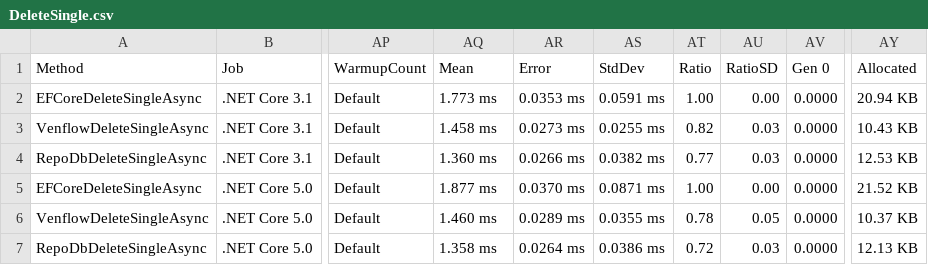
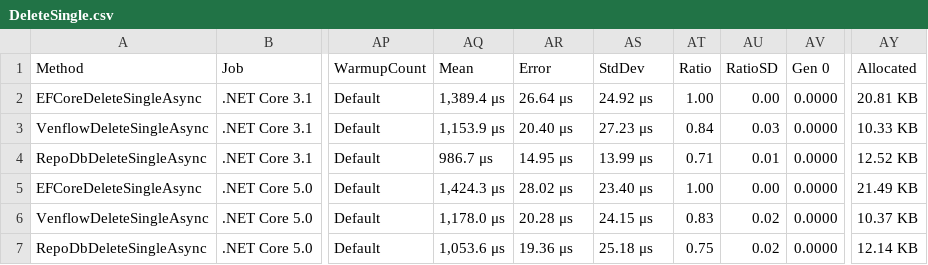
Before and after one commit to TwentyFourMinutes/Venflow, a CSV file: benchmarks/DeleteSingle.csv, drawn as a sheet; only a part is shown, gaps mark what is left out; the diff names each change by its address in the sheet, - before the commit and + after, or states it on an @@ line.

```diff
--- a/benchmarks/DeleteSingle.csv
+++ b/benchmarks/DeleteSingle.csv
-AQ2 (Mean): 1.773 ms
+AQ2 (Mean): 1,389.4 μs
-AR2 (Error): 0.0353 ms
+AR2 (Error): 26.64 μs
-AS2 (StdDev): 0.0591 ms
+AS2 (StdDev): 24.92 μs
-AY2 (Allocated): 20.94 KB
+AY2 (Allocated): 20.81 KB
-AQ3 (Mean): 1.458 ms
+AQ3 (Mean): 1,153.9 μs
-AR3 (Error): 0.0273 ms
+AR3 (Error): 20.40 μs
-AS3 (StdDev): 0.0255 ms
+AS3 (StdDev): 27.23 μs
-AT3 (Ratio): 0.82
+AT3 (Ratio): 0.84
-AY3 (Allocated): 10.43 KB
+AY3 (Allocated): 10.33 KB
-AQ4 (Mean): 1.360 ms
+AQ4 (Mean): 986.7 μs
-AR4 (Error): 0.0266 ms
+AR4 (Error): 14.95 μs
-AS4 (StdDev): 0.0382 ms
+AS4 (StdDev): 13.99 μs
-AT4 (Ratio): 0.77
+AT4 (Ratio): 0.71
-AU4 (RatioSD): 0.03
+AU4 (RatioSD): 0.01
-AY4 (Allocated): 12.53 KB
+AY4 (Allocated): 12.52 KB
-AQ5 (Mean): 1.877 ms
+AQ5 (Mean): 1,424.3 μs
-AR5 (Error): 0.0370 ms
+AR5 (Error): 28.02 μs
-AS5 (StdDev): 0.0871 ms
+AS5 (StdDev): 23.40 μs
-AY5 (Allocated): 21.52 KB
+AY5 (Allocated): 21.49 KB
-AQ6 (Mean): 1.460 ms
+AQ6 (Mean): 1,178.0 μs
-AR6 (Error): 0.0289 ms
+AR6 (Error): 20.28 μs
-AS6 (StdDev): 0.0355 ms
+AS6 (StdDev): 24.15 μs
-AT6 (Ratio): 0.78
+AT6 (Ratio): 0.83
-AU6 (RatioSD): 0.05
+AU6 (RatioSD): 0.02
-AQ7 (Mean): 1.358 ms
+AQ7 (Mean): 1,053.6 μs
-AR7 (Error): 0.0264 ms
+AR7 (Error): 19.36 μs
-AS7 (StdDev): 0.0386 ms
+AS7 (StdDev): 25.18 μs
-AT7 (Ratio): 0.72
+AT7 (Ratio): 0.75
-AU7 (RatioSD): 0.03
+AU7 (RatioSD): 0.02
-AY7 (Allocated): 12.13 KB
+AY7 (Allocated): 12.14 KB
```
Also changed, not shown: benchmarks/QueryBatch.csv, benchmarks/QueryBatchWithRelations.csv, 24 other files.
